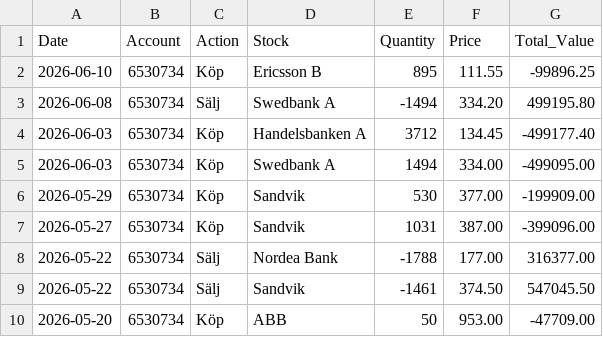
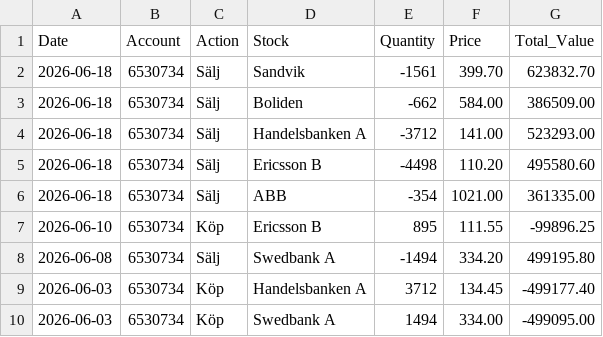
Before and after one commit to fredrikbromee/ace, a CSV file: transactions.csv, drawn as a sheet; only a part is shown; the shorter side is filled out with more unchanged rows; the diff names each change by its address in the sheet, - before the commit and + after, or states it on an @@ line.

```diff
--- a/transactions.csv
+++ b/transactions.csv
+row 2: 2026-06-18 | 6530734 | Sälj | Sandvik | -1561 | 399.70 | 623832.70
+row 3: 2026-06-18 | 6530734 | Sälj | Boliden | -662 | 584.00 | 386509.00
+row 4: 2026-06-18 | 6530734 | Sälj | Handelsbanken A | -3712 | 141.00 | 523293.00
+row 5: 2026-06-18 | 6530734 | Sälj | Ericsson B | -4498 | 110.20 | 495580.60
+row 6: 2026-06-18 | 6530734 | Sälj | ABB | -354 | 1021.00 | 361335.00
```
Also changed, not shown: data/^OMX.csv, data/stocks/ATCO-B.ST.csv, 28 other files.
